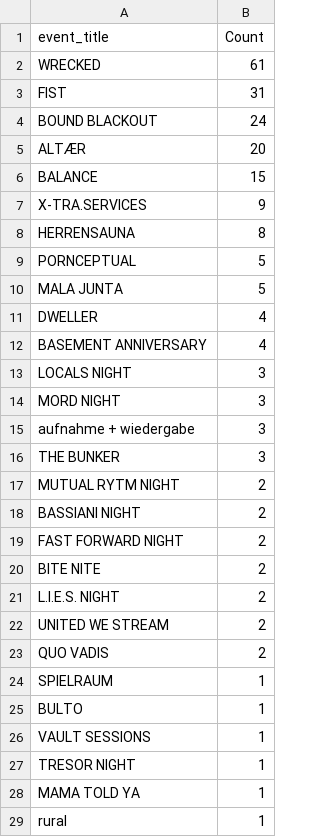
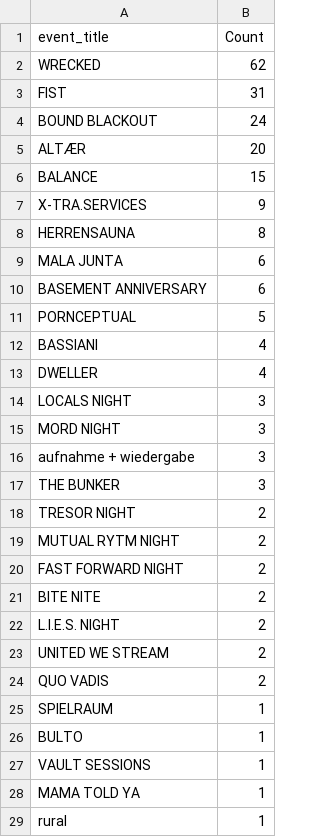
Before and after one commit to abletonanders/basement_project, a CSV file: data/party_data.csv, drawn as a sheet; only a part is shown.

```diff
--- a/data/party_data.csv
+++ b/data/party_data.csv
@@ -1,3 +1,3 @@
 event_title,Count
-WRECKED,61
+WRECKED,62
 FIST,31
@@ -8,6 +8,7 @@ X-TRA.SERVICES,9
 HERRENSAUNA,8
+MALA JUNTA,6
+BASEMENT ANNIVERSARY,6
 PORNCEPTUAL,5
-MALA JUNTA,5
+BASSIANI,4
 DWELLER,4
-BASEMENT ANNIVERSARY,4
 LOCALS NIGHT,3
@@ -16,4 +17,4 @@ aufnahme + wiedergabe,3
 THE BUNKER,3
+TRESOR NIGHT,2
 MUTUAL RYTM NIGHT,2
-BASSIANI NIGHT,2
 FAST FORWARD NIGHT,2
@@ -26,3 +27,2 @@ BULTO,1
 VAULT SESSIONS,1
-TRESOR NIGHT,1
 MAMA TOLD YA,1
```
Also changed, not shown: data/party_by_year.csv, 8 other files.
